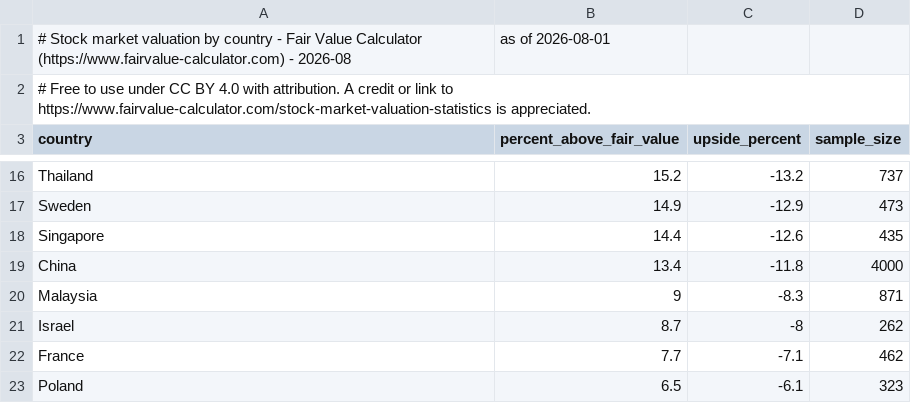
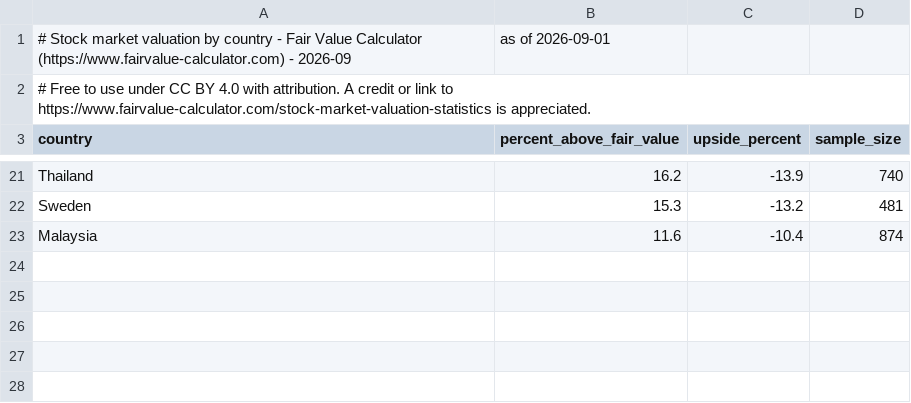
Before and after one commit to petz00711/fvc-open-data, a CSV file: data/market-valuation-by-country.csv, drawn as a sheet; only a part is shown, gaps mark what is left out; the diff covers the shown part only.

```diff
--- a/data/market-valuation-by-country.csv
+++ b/data/market-valuation-by-country.csv
@@ -1,2 +1,2 @@
-# Stock market valuation by country - Fair Value Calculator (https://www.fairvalue-calculator.com) - 2026-08, as of 2026-08-01
+# Stock market valuation by country - Fair Value Calculator (https://www.fairvalue-calculator.com) - 2026-09, as of 2026-09-01
 # Free to use under CC BY 4.0 with attribution. A credit or link to https://www.fairvalue-calculator.com/stock-market-valuation-statistics is appreciated.
@@ -16,8 +21,3 @@ country,percent_above_fair_value,upside_percent,sample_size
-"Thailand",15.2,-13.2,737
-"Sweden",14.9,-12.9,473
-"Singapore",14.4,-12.6,435
-"China",13.4,-11.8,4000
-"Malaysia",9,-8.3,871
-"Israel",8.7,-8,262
-"France",7.7,-7.1,462
-"Poland",6.5,-6.1,323
+"Thailand",16.2,-13.9,740
+"Sweden",15.3,-13.2,481
+"Malaysia",11.6,-10.4,874
```
Also changed, not shown: 12 added rows, 7 removed rows and 14 edited cells elsewhere in this file, data/market-valuation-by-sector.csv, data/overvalued-stocks.csv, 7 other files.
